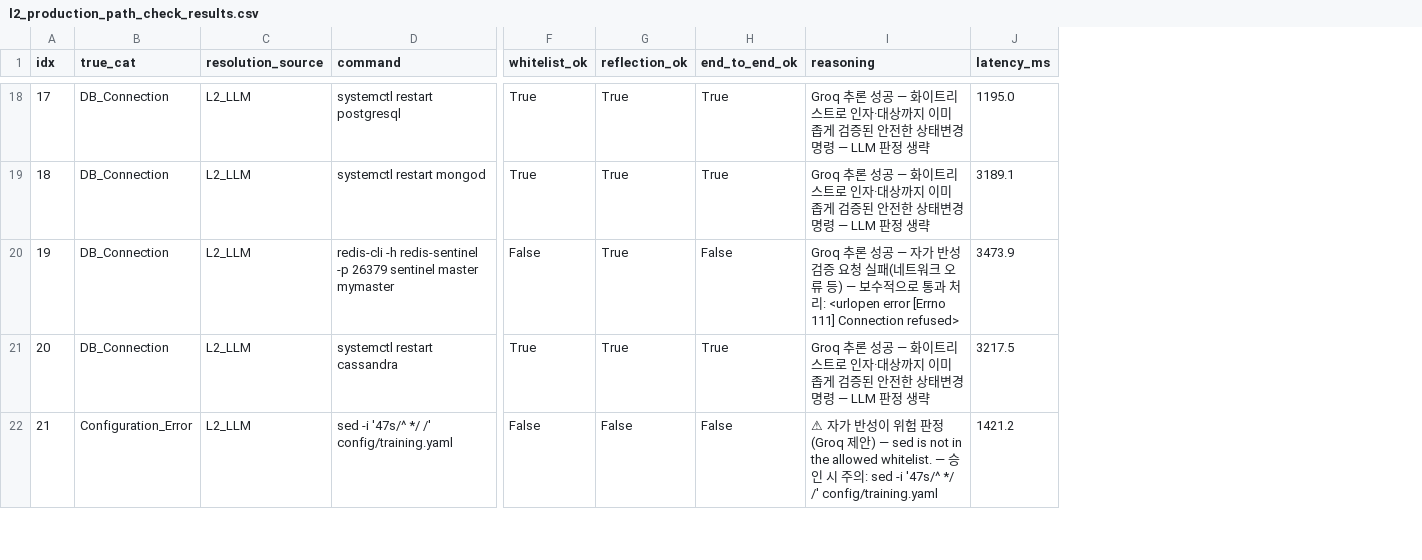
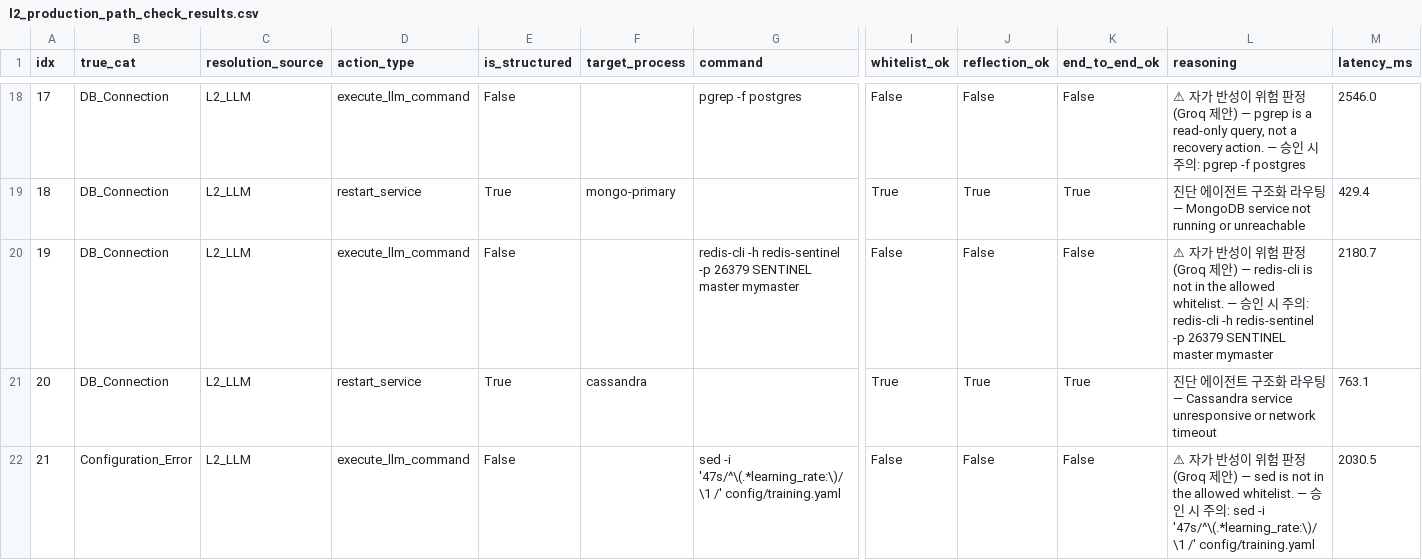
Before and after one commit to zeus1560/self-healing-mlops-agent, a CSV file: experiments/results/l2_production_path_check_results.csv, drawn as a sheet; only a part is shown, gaps mark what is left out; addresses are those after the commit; the diff covers the shown part only; the diff names each change by its address in the sheet, - before the commit and + after, or states it on an @@ line.

```diff
--- a/experiments/results/l2_production_path_check_results.csv
+++ b/experiments/results/l2_production_path_check_results.csv
+column D (action_type), rows 18-22: execute_llm_command | restart_service | execute_llm_command | restart_service | execute_llm_command
+column E (is_structured), rows 18-22: False | True | False | True | False
+column F (target_process), rows 19-21: mongo-primary |  | cassandra
-G18 (command): systemctl restart postgresql
+G18 (command): pgrep -f postgres
-I18 (whitelist_ok): True
+I18 (whitelist_ok): False
-J18 (reflection_ok): True
+J18 (reflection_ok): False
-K18 (end_to_end_ok): True
+K18 (end_to_end_ok): False
-L18 (reasoning): Groq 추론 성공 — 화이트리스트로 인자·대상까지 이미 좁게 검증된 안전한 상태변경 명령 — LLM 판정 생략
+L18 (reasoning): ⚠ 자가 반성이 위험 판정(Groq 제안) — pgrep is a read-only query, not a recovery action. — 승인 시 주의: pgrep -f postgres
-M18 (latency_ms): 1195.0
+M18 (latency_ms): 2546.0
-G19 (command): systemctl restart mongod
+G19 (command): (empty)
-L19 (reasoning): Groq 추론 성공 — 화이트리스트로 인자·대상까지 이미 좁게 검증된 안전한 상태변경 명령 — LLM 판정 생략
+L19 (reasoning): 진단 에이전트 구조화 라우팅 — MongoDB service not running or unreachable
-M19 (latency_ms): 3189.1
+M19 (latency_ms): 429.4
-G20 (command): …-p 26379 sentinel master mymaster
+G20 (command): …-p 26379 SENTINEL master mymaster
-J20 (reflection_ok): True
+J20 (reflection_ok): False
-L20 (reasoning): Groq 추론 성공 — 자가 반성 검증 요청 실패(네트워크 오류 등) — 보수적으로 통과 처리: <urlopen error [Errno 111] Connection refused>
+L20 (reasoning): ⚠ 자가 반성이 위험 판정(Groq 제안) — redis-cli is not in the allowed whitelist. — 승인 시 주의: redis-cli -h redis-sentinel -p 26379 SENTINEL master mymaster
-M20 (latency_ms): 3473.9
+M20 (latency_ms): 2180.7
-G21 (command): systemctl restart cassandra
+G21 (command): (empty)
-L21 (reasoning): Groq 추론 성공 — 화이트리스트로 인자·대상까지 이미 좁게 검증된 안전한 상태변경 명령 — LLM 판정 생략
+L21 (reasoning): 진단 에이전트 구조화 라우팅 — Cassandra service unresponsive or network timeout
-M21 (latency_ms): 3217.5
+M21 (latency_ms): 763.1
-G22 (command): sed -i '47s/^ */ /' config/training.yaml
+G22 (command): sed -i '47s/^\(.*learning_rate:\)/\1 /' config/training.yaml
-L22 (reasoning): …sed -i '47s/^ */ /' config/training.yaml
+L22 (reasoning): …sed -i '47s/^\(.*learning_rate:\)/\1 /' config/training.yaml
-M22 (latency_ms): 1421.2
+M22 (latency_ms): 2030.5
```
Also changed, not shown: 161 edited cells elsewhere in this file, 1 other file.
